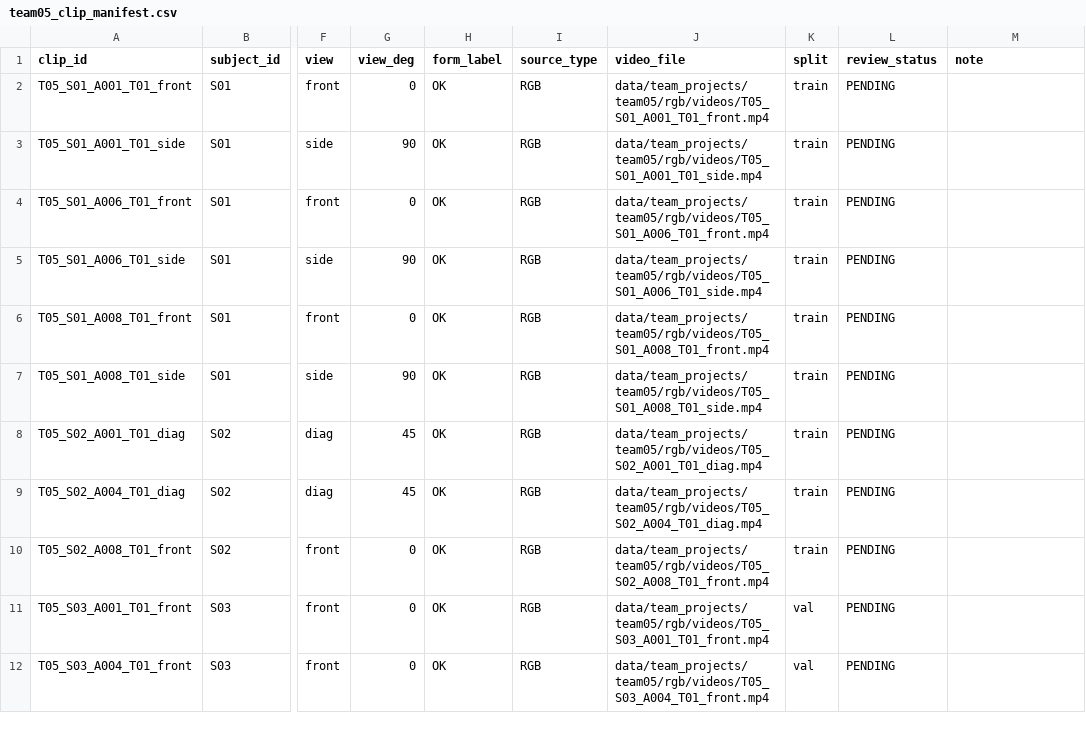
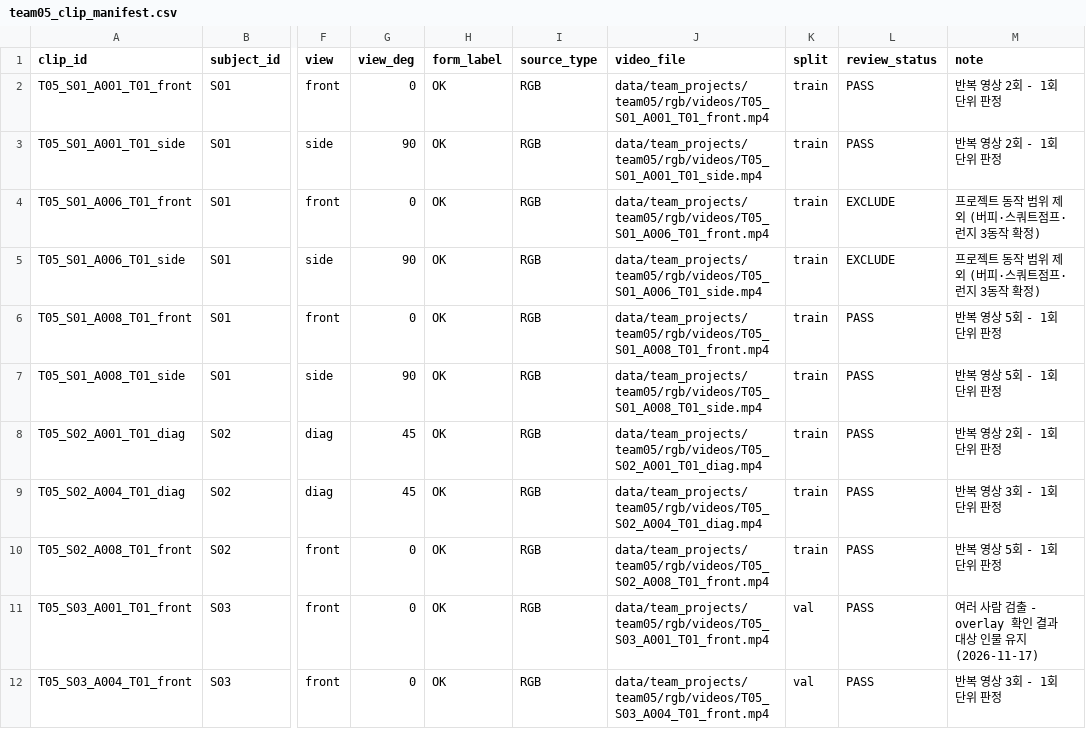
Before and after one commit to Jihoo2/G5_skeleton, a CSV file: subject10_team_pilot/configs/team05_clip_manifest.csv, drawn as a sheet; only a part is shown, gaps mark what is left out; the diff covers the shown part only; the diff names each change by its address in the sheet, - before the commit and + after, or states it on an @@ line.

Commit message:
fix(subject10): manifest QA 반영, 런지 GLB 해제, team_08 규칙 기준 생성

```diff
--- a/subject10_team_pilot/configs/team05_clip_manifest.csv
+++ b/subject10_team_pilot/configs/team05_clip_manifest.csv
-L2:L3 (review_status): PENDING
+L2:L3 (review_status): PASS
-M2:M3 (note): (empty)
+M2:M3 (note): 반복 영상 2회 - 1회 단위 판정
-L4:L5 (review_status): PENDING
+L4:L5 (review_status): EXCLUDE
-M4:M5 (note): (empty)
+M4:M5 (note): 프로젝트 동작 범위 제외 (버피·스쿼트점프·런지 3동작 확정)
-L6:L12 (review_status): PENDING
+L6:L12 (review_status): PASS
-M6:M7 (note): (empty)
+M6:M7 (note): 반복 영상 5회 - 1회 단위 판정
-M8 (note): (empty)
+M8 (note): 반복 영상 2회 - 1회 단위 판정
-M9 (note): (empty)
+M9 (note): 반복 영상 3회 - 1회 단위 판정
-M10 (note): (empty)
+M10 (note): 반복 영상 5회 - 1회 단위 판정
-M11 (note): (empty)
+M11 (note): 여러 사람 검출 - overlay 확인 결과 대상 인물 유지 (2026-11-17)
-M12 (note): (empty)
+M12 (note): 반복 영상 3회 - 1회 단위 판정
```
Also changed, not shown: 22 edited cells elsewhere in this file, subject10_team_pilot/configs/team_action_classes.csv, 2 other files.
